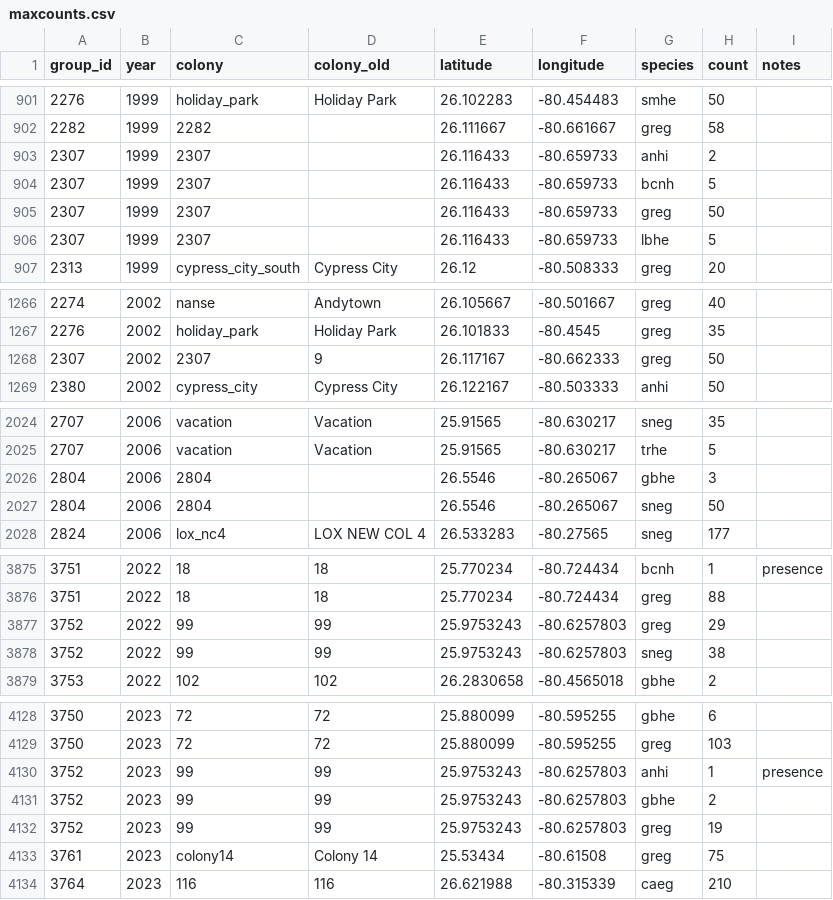
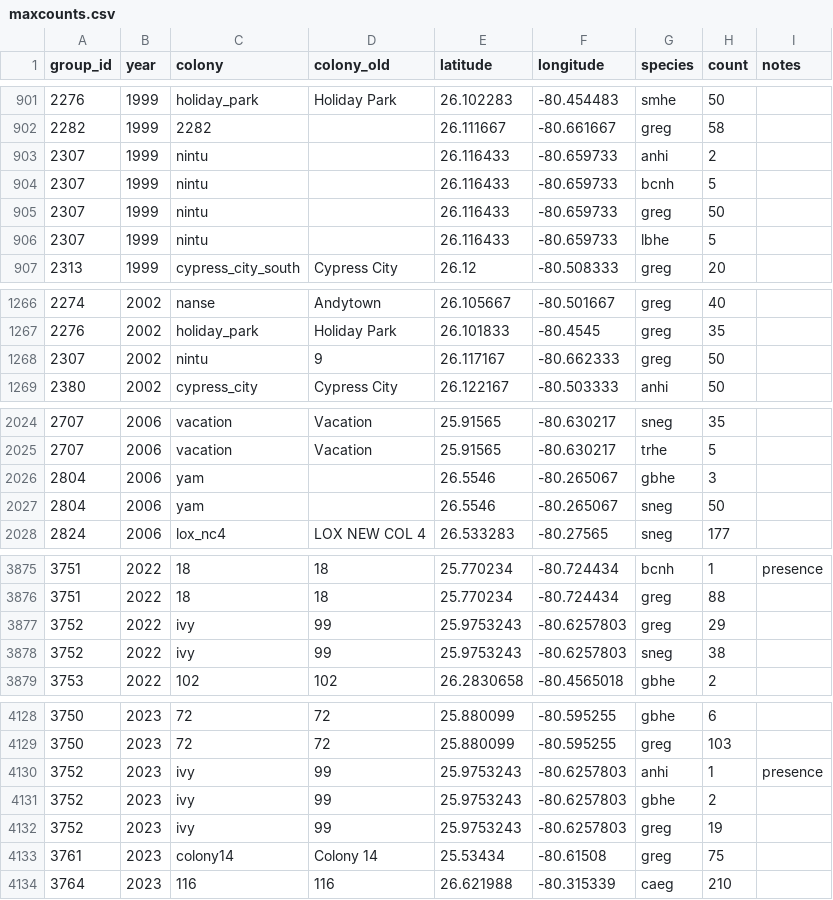
Before and after one commit to weecology/EvergladesWadingBird, a CSV file: Counts/maxcounts.csv, drawn as a sheet; only a part is shown, gaps mark what is left out; the diff covers the shown part only.

```diff
--- a/Counts/maxcounts.csv
+++ b/Counts/maxcounts.csv
@@ -902,6 +902,6 @@
 2282,1999,2282,,26.111667,-80.661667,greg,58,""
-2307,1999,2307,,26.116433,-80.659733,anhi,2,""
-2307,1999,2307,,26.116433,-80.659733,bcnh,5,""
-2307,1999,2307,,26.116433,-80.659733,greg,50,""
-2307,1999,2307,,26.116433,-80.659733,lbhe,5,""
+2307,1999,nintu,,26.116433,-80.659733,anhi,2,""
+2307,1999,nintu,,26.116433,-80.659733,bcnh,5,""
+2307,1999,nintu,,26.116433,-80.659733,greg,50,""
+2307,1999,nintu,,26.116433,-80.659733,lbhe,5,""
 2313,1999,cypress_city_south,Cypress City,26.12,-80.508333,greg,20,""
@@ -1267,3 +1267,3 @@
 2276,2002,holiday_park,Holiday Park,26.101833,-80.4545,greg,35,""
-2307,2002,2307,9,26.117167,-80.662333,greg,50,""
+2307,2002,nintu,9,26.117167,-80.662333,greg,50,""
 2380,2002,cypress_city,Cypress City,26.122167,-80.503333,anhi,50,""
@@ -2025,4 +2025,4 @@
 2707,2006,vacation,Vacation,25.91565,-80.630217,trhe,5,""
-2804,2006,2804,,26.5546,-80.265067,gbhe,3,""
-2804,2006,2804,,26.5546,-80.265067,sneg,50,""
+2804,2006,yam,,26.5546,-80.265067,gbhe,3,""
+2804,2006,yam,,26.5546,-80.265067,sneg,50,""
 2824,2006,lox_nc4,LOX NEW COL 4,26.533283,-80.27565,sneg,177,""
@@ -3876,4 +3876,4 @@
 3751,2022,18,18,25.770234,-80.724434,greg,88,""
-3752,2022,99,99,25.9753243,-80.6257803,greg,29,""
-3752,2022,99,99,25.9753243,-80.6257803,sneg,38,""
+3752,2022,ivy,99,25.9753243,-80.6257803,greg,29,""
+3752,2022,ivy,99,25.9753243,-80.6257803,sneg,38,""
 3753,2022,102,102,26.2830658,-80.4565018,gbhe,2,""
@@ -4129,5 +4129,5 @@
 3750,2023,72,72,25.880099,-80.595255,greg,103,""
-3752,2023,99,99,25.9753243,-80.6257803,anhi,1,"presence"
-3752,2023,99,99,25.9753243,-80.6257803,gbhe,2,""
-3752,2023,99,99,25.9753243,-80.6257803,greg,19,""
+3752,2023,ivy,99,25.9753243,-80.6257803,anhi,1,"presence"
+3752,2023,ivy,99,25.9753243,-80.6257803,gbhe,2,""
+3752,2023,ivy,99,25.9753243,-80.6257803,greg,19,""
 3761,2023,colony14,Colony 14,25.53434,-80.61508,greg,75,""
```
Also changed, not shown: 1 edited cell elsewhere in this file, SiteandMethods/colonies.csv, 11 other files.
